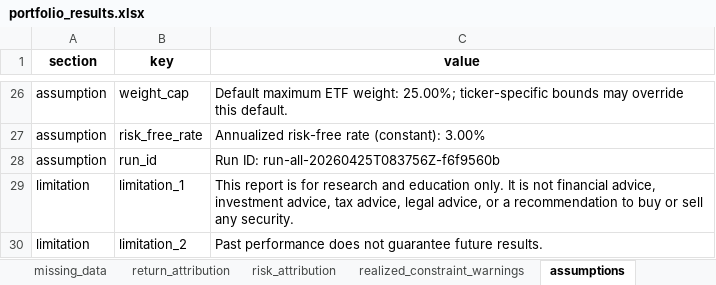
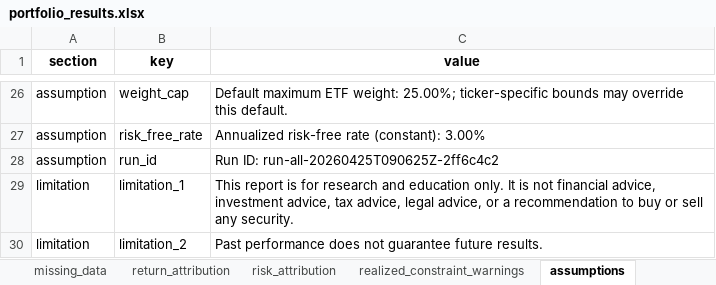
Before and after one commit to ignacio-ireta/etf-portfolio-research, an Excel workbook: reports/excel/portfolio_results.xlsx, sheet assumptions, drawn as a sheet; only a part is shown, gaps mark what is left out; values as stored, in another font and other column widths than the file's, no borders; the diff names each change by its address in the sheet, - before the commit and + after, or states it on an @@ line.

```diff
--- a/reports/excel/portfolio_results.xlsx (sheet assumptions)
+++ b/reports/excel/portfolio_results.xlsx (sheet assumptions)
-C28 (value): Run ID: run-all-20260425T083756Z-f6f9560b
+C28 (value): Run ID: run-all-20260425T090625Z-2ff6c4c2
```
Also changed, not shown: sheet weights_history, sheet rebalance_summary, sheet optimizer_target_history, sheet covariance, sheet realized_constraint_warnings, sheet metrics, 10 more sheets, reports/excel/optimized_portfolios.xlsx, 36 other files.
